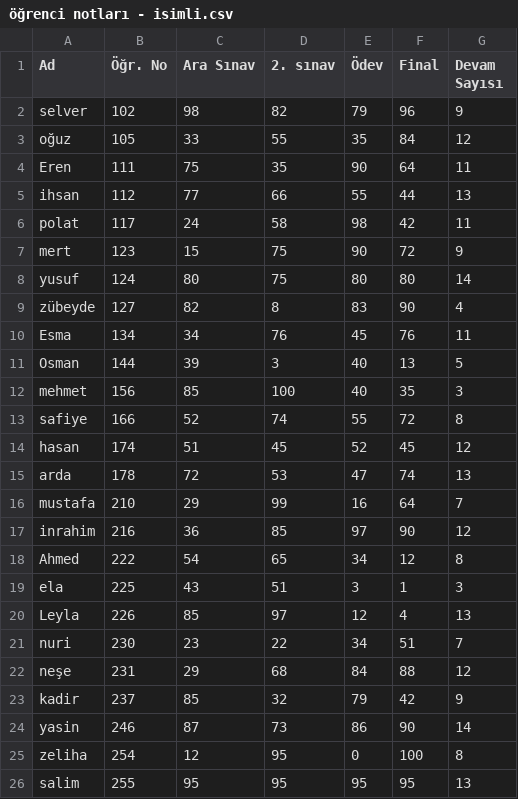
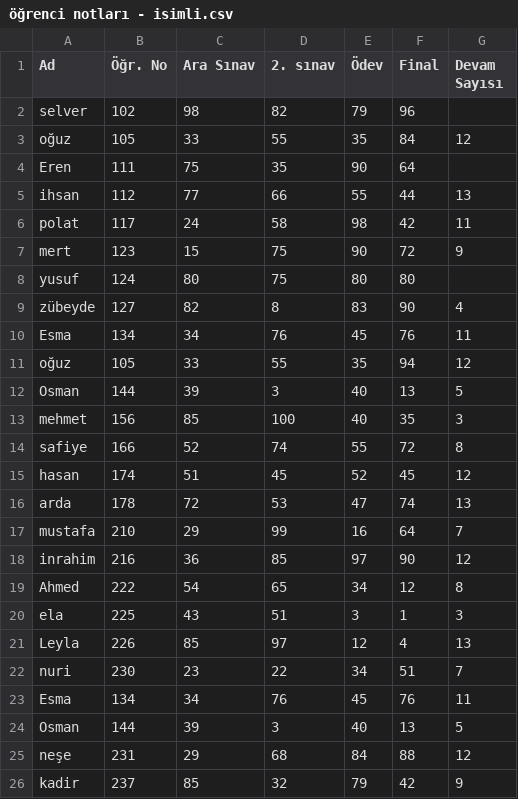
Before and after one commit to ertugrulsarsar/pythonEgitim, a CSV file: öğrenci notları - isimli.csv, drawn as a sheet; only a part is shown; the shorter side is filled out with more unchanged rows.

```diff
--- a/öğrenci notları - isimli.csv
+++ b/öğrenci notları - isimli.csv
@@ -1,5 +1,5 @@
 Ad,Öğr. No,Ara Sınav,2. sınav,Ödev,Final,Devam Sayısı
-selver,102,98,82,79,96,9
+selver,102,98,82,79,96,
 oğuz,105,33,55,35,84,12
-Eren,111,75,35,90,64,11
+Eren,111,75,35,90,64,
 ihsan,112,77,66,55,44,13
@@ -7,5 +7,6 @@ polat,117,24,58,98,42,11
 mert,123,15,75,90,72,9
-yusuf,124,80,75,80,80,14
+yusuf,124,80,75,80,80,
 zübeyde,127,82,8,83,90,4
 Esma,134,34,76,45,76,11
+oğuz,105,33,55,35,94,12
 Osman,144,39,3,40,13,5
@@ -21,2 +22,4 @@ Leyla,226,85,97,12,4,13
 nuri,230,23,22,34,51,7
+Esma,134,34,76,45,76,11
+Osman,144,39,3,40,13,5
 neşe,231,29,68,84,88,12
```
Also changed, not shown: 1 other file.
